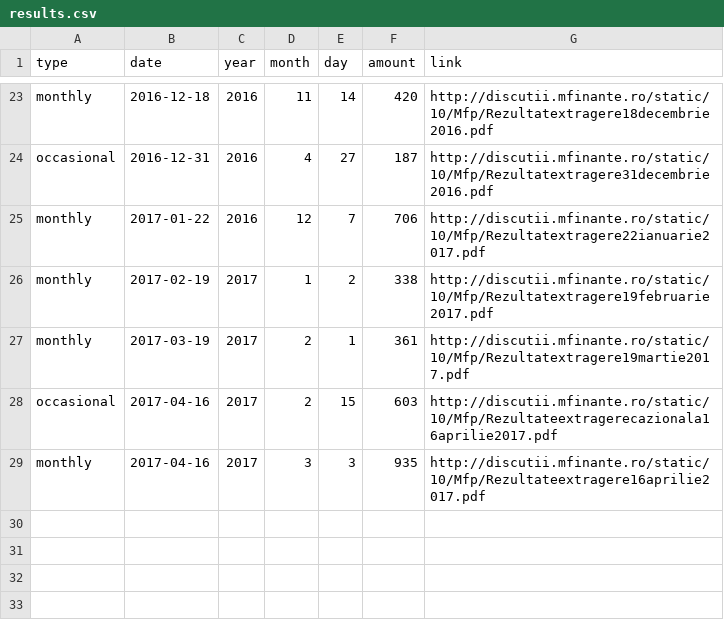
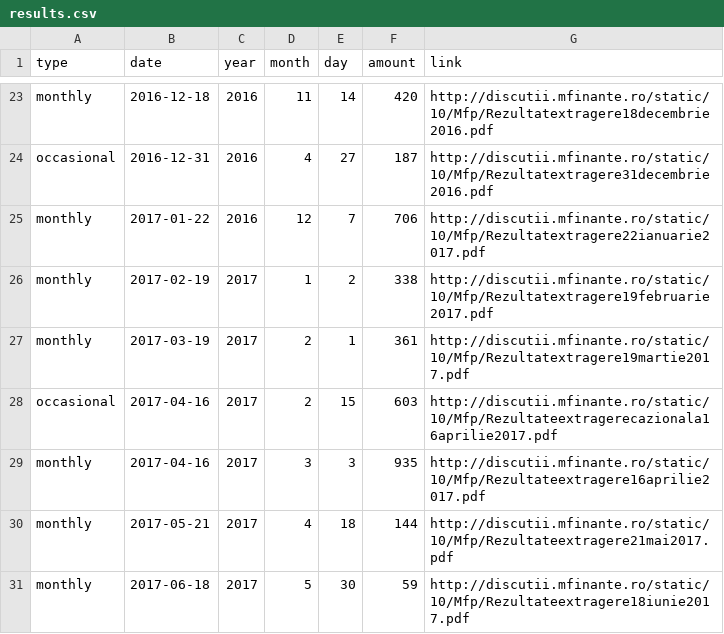
Before and after one commit to gabigutu/loteria-bonurilor-fiscale, a CSV file: results.csv, drawn as a sheet; only a part is shown, gaps mark what is left out.

Commit message:
May & June 2017 results added

```diff
--- a/results.csv
+++ b/results.csv
@@ -29 +29,3 @@ occasional,2017-04-16,2017,2,15,603,http://discutii.mfinante.ro/static/10/Mfp/Re
 monthly,2017-04-16,2017,3,3,935,http://discutii.mfinante.ro/static/10/Mfp/Rezultateextragere16aprilie2017.pdf
+monthly,2017-05-21,2017,4,18,144,http://discutii.mfinante.ro/static/10/Mfp/Rezultateextragere21mai2017.pdf
+monthly,2017-06-18,2017,5,30,59,http://discutii.mfinante.ro/static/10/Mfp/Rezultateextragere18iunie2017.pdf
```
